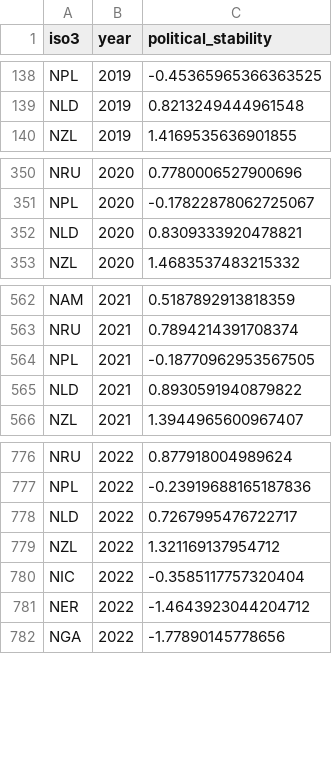
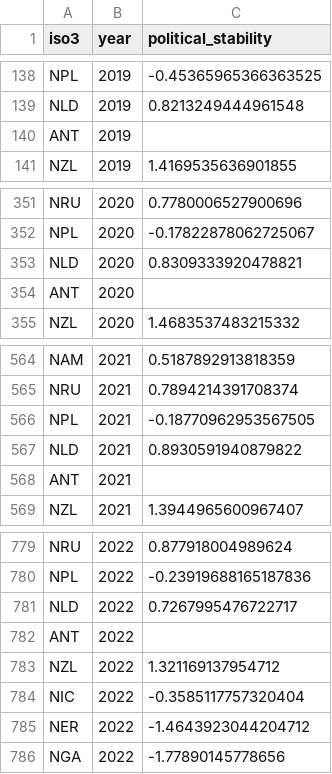
Before and after one commit to Chen-Mengying/climate-migration-model, a CSV file: data/processed/control_political_stability.csv, drawn as a sheet; only a part is shown, gaps mark what is left out; the diff names each change by its address in the sheet, - before the commit and + after, or states it on an @@ line.

Commit message:
control var

```diff
--- a/data/processed/control_political_stability.csv
+++ b/data/processed/control_political_stability.csv
+row 140: ANT | 2019
+row 354: ANT | 2020
+row 568: ANT | 2021
+row 782: ANT | 2022
```
Also changed, not shown: 1 other file.
